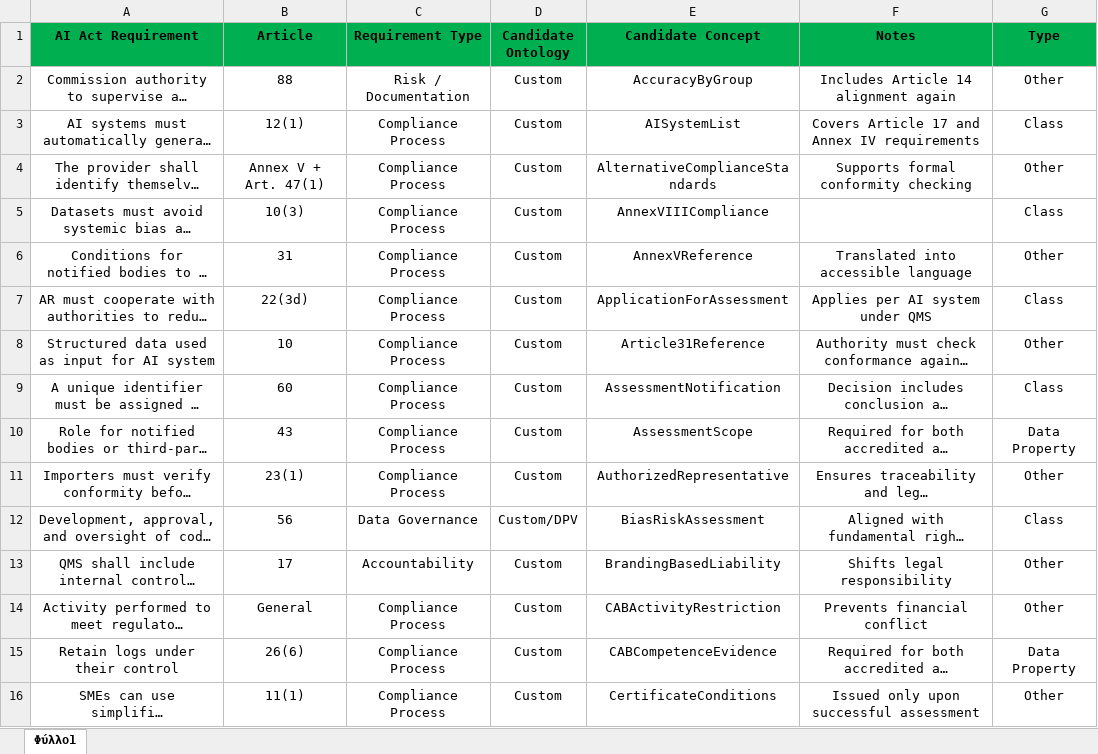
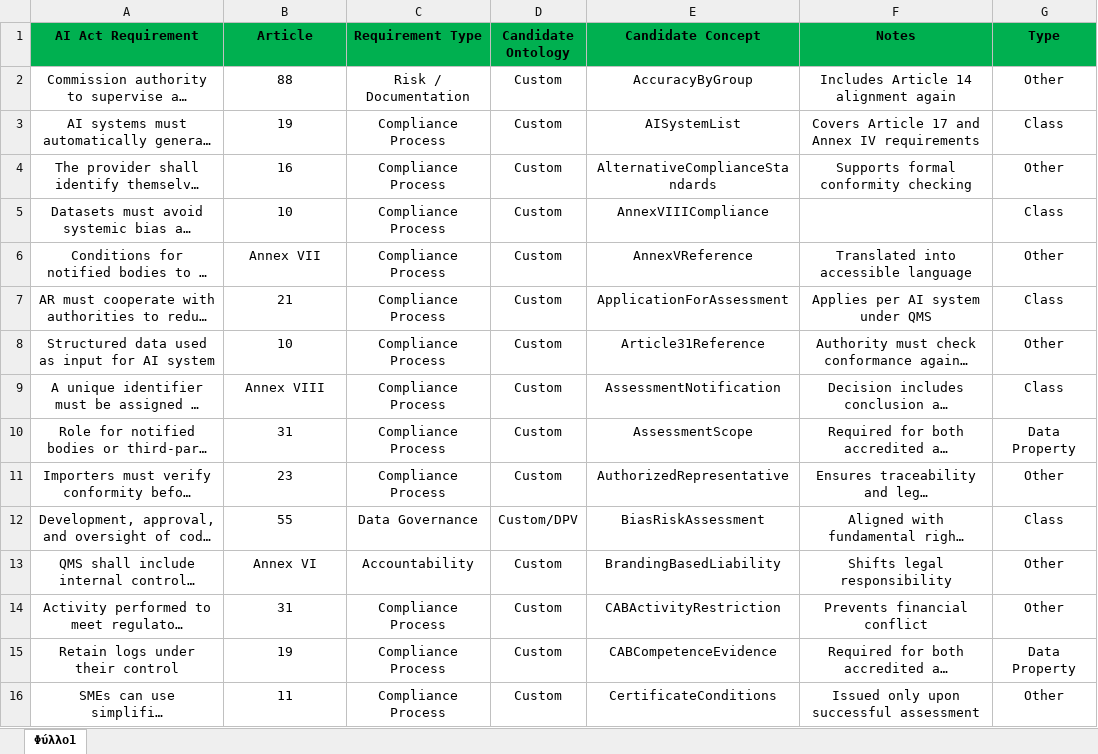
Before and after one commit to Christospsa/ai-act-ontology-compliance-framework, an Excel workbook: mapping_table/full mapping table.xlsx, sheet Φύλλο1, drawn as a sheet; only a part is shown; long unchanged cells end in …; values as stored, in another font and other column widths than the file's, no borders; the diff covers the shown part only; the diff names each change by its address in the sheet, - before the commit and + after, or states it on an @@ line.

Commit message:
Add files via upload

```diff
--- a/mapping_table/full mapping table.xlsx (sheet Φύλλο1)
+++ b/mapping_table/full mapping table.xlsx (sheet Φύλλο1)
-B3 (Article): 12(1)
+B3 (Article): 19
-B4 (Article): Annex V + Art. 47(1)
+B4 (Article): 16
-B5 (Article): 10(3)
+B5 (Article): 10
-B6 (Article): 31
+B6 (Article): Annex VII
-B7 (Article): 22(3d)
+B7 (Article): 21
-B9 (Article): 60
+B9 (Article): Annex VIII
-B10 (Article): 43
+B10 (Article): 31
-B11 (Article): 23(1)
+B11 (Article): 23
-B12 (Article): 56
+B12 (Article): 55
-B13 (Article): 17
+B13 (Article): Annex VI
-B14 (Article): General
+B14 (Article): 31
-B15 (Article): 26(6)
+B15 (Article): 19
-B16 (Article): 11(1)
+B16 (Article): 11
```
Also changed, not shown: 4 added rows and 419 edited cells elsewhere in this sheet.
